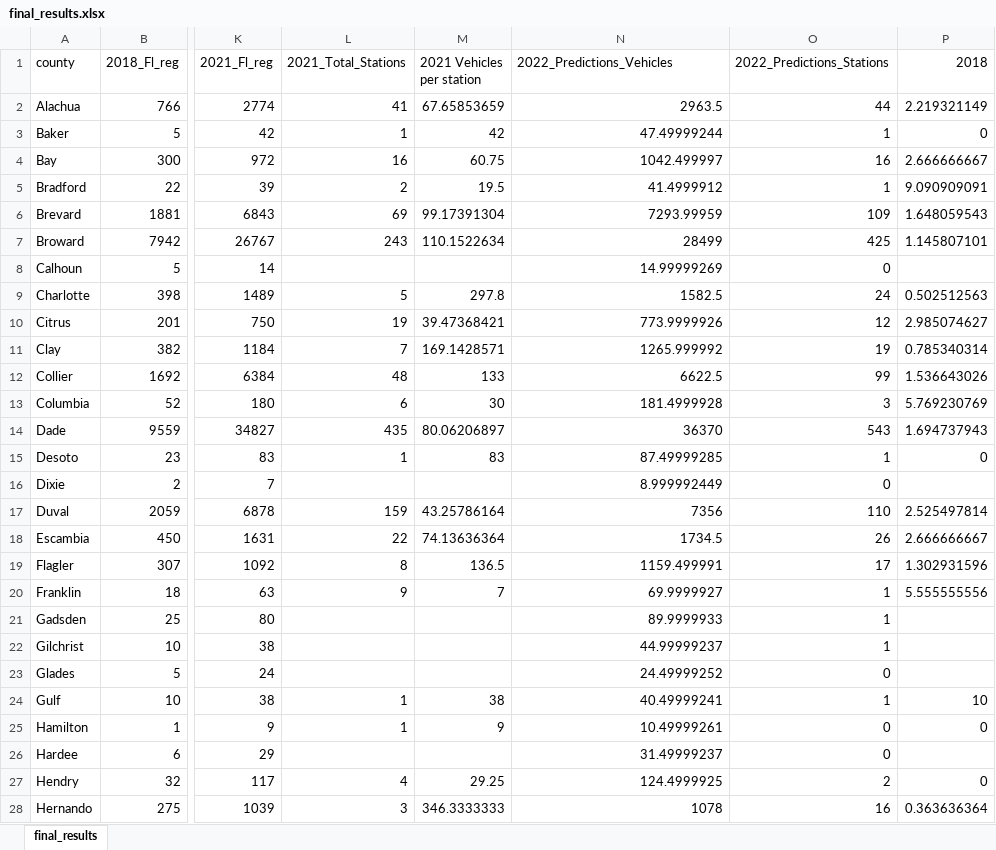
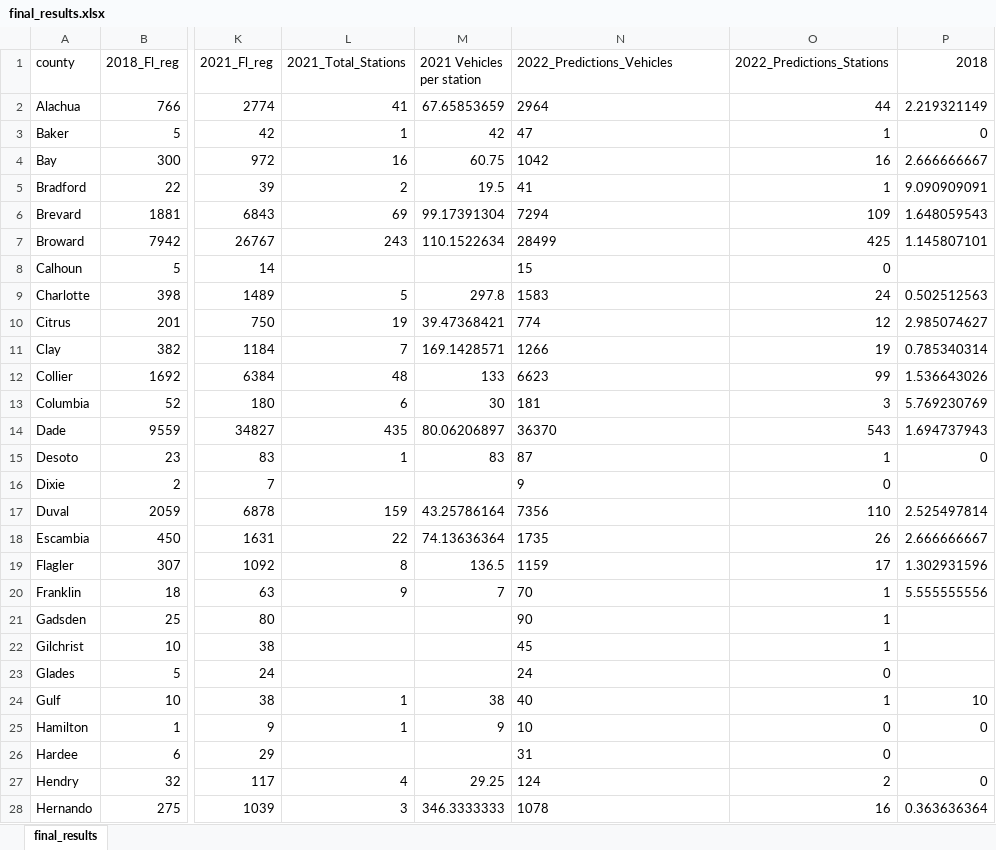
Before and after one commit to A-Klaber/project_fin, an Excel workbook: clean_output/final_results.xlsx, sheet final_results, drawn as a sheet; only a part is shown, gaps mark what is left out; values as stored, in another font and other column widths than the file's, no borders; the diff covers the shown part only; the diff names each change by its address in the sheet, - before the commit and + after, or states it on an @@ line.

Commit message:
Update final_results.xlsx

```diff
--- a/clean_output/final_results.xlsx (sheet final_results)
+++ b/clean_output/final_results.xlsx (sheet final_results)
-N2 (2022_Predictions_Vehicles): 2963.5
+N2 (2022_Predictions_Vehicles): 2964
-N2:N28 alignment: right
+N2:N28 alignment: left
-N3 (2022_Predictions_Vehicles): 47.49999244
+N3 (2022_Predictions_Vehicles): 47
-N4 (2022_Predictions_Vehicles): 1042.499997
+N4 (2022_Predictions_Vehicles): 1042
-N5 (2022_Predictions_Vehicles): 41.4999912
+N5 (2022_Predictions_Vehicles): 41
-N6 (2022_Predictions_Vehicles): 7293.99959
+N6 (2022_Predictions_Vehicles): 7294
-N8 (2022_Predictions_Vehicles): 14.99999269
+N8 (2022_Predictions_Vehicles): 15
-N9 (2022_Predictions_Vehicles): 1582.5
+N9 (2022_Predictions_Vehicles): 1583
-N10 (2022_Predictions_Vehicles): 773.9999926
+N10 (2022_Predictions_Vehicles): 774
-N11 (2022_Predictions_Vehicles): 1265.999992
+N11 (2022_Predictions_Vehicles): 1266
-N12 (2022_Predictions_Vehicles): 6622.5
+N12 (2022_Predictions_Vehicles): 6623
-N13 (2022_Predictions_Vehicles): 181.4999928
+N13 (2022_Predictions_Vehicles): 181
-N15 (2022_Predictions_Vehicles): 87.49999285
+N15 (2022_Predictions_Vehicles): 87
-N16 (2022_Predictions_Vehicles): 8.999992449
+N16 (2022_Predictions_Vehicles): 9
-N18 (2022_Predictions_Vehicles): 1734.5
+N18 (2022_Predictions_Vehicles): 1735
-N19 (2022_Predictions_Vehicles): 1159.499991
+N19 (2022_Predictions_Vehicles): 1159
-N20 (2022_Predictions_Vehicles): 69.9999927
+N20 (2022_Predictions_Vehicles): 70
-N21 (2022_Predictions_Vehicles): 89.9999933
+N21 (2022_Predictions_Vehicles): 90
-N22 (2022_Predictions_Vehicles): 44.99999237
+N22 (2022_Predictions_Vehicles): 45
-N23 (2022_Predictions_Vehicles): 24.49999252
+N23 (2022_Predictions_Vehicles): 24
-N24 (2022_Predictions_Vehicles): 40.49999241
+N24 (2022_Predictions_Vehicles): 40
-N25 (2022_Predictions_Vehicles): 10.49999261
+N25 (2022_Predictions_Vehicles): 10
-N26 (2022_Predictions_Vehicles): 31.49999237
+N26 (2022_Predictions_Vehicles): 31
-N27 (2022_Predictions_Vehicles): 124.4999925
+N27 (2022_Predictions_Vehicles): 124
```
Also changed, not shown: 36 edited cells and cell formats elsewhere in this sheet.
